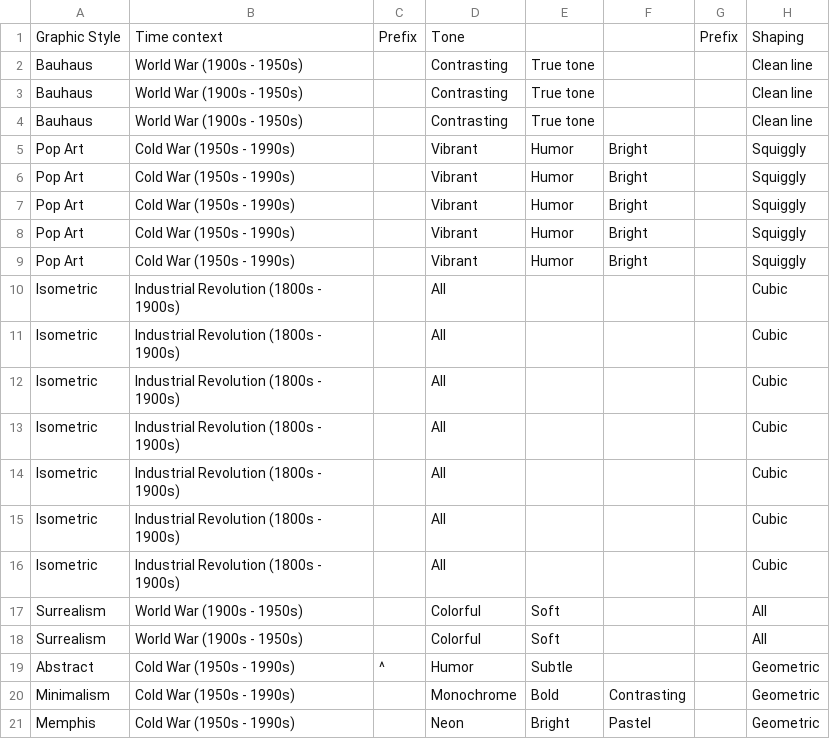
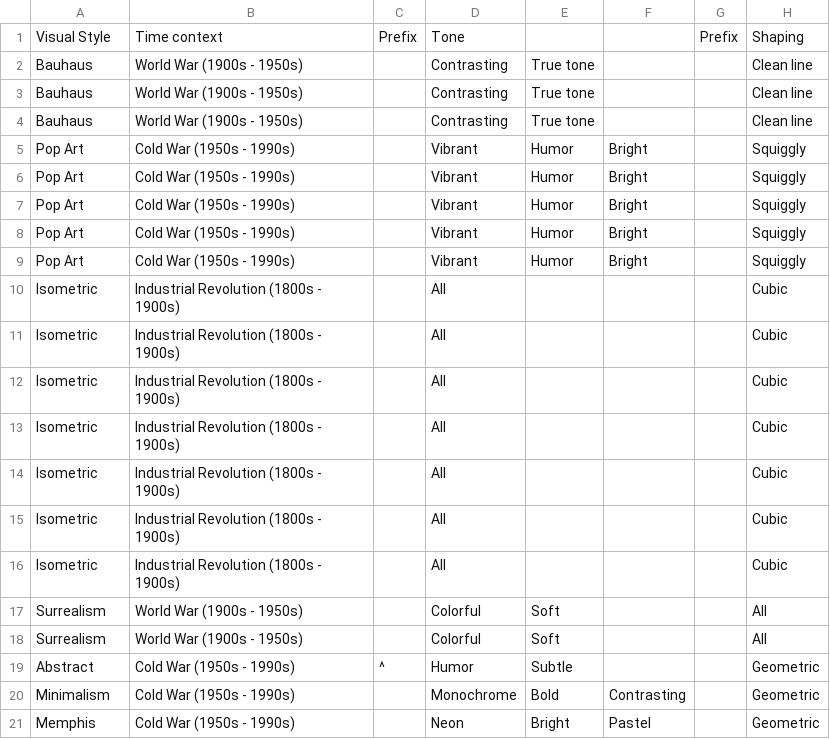
Before and after one commit to nguyenvanphituoc/nextjs-starter, a CSV file: public/data/visual-style/combination.csv, drawn as a sheet; only a part is shown; the diff names each change by its address in the sheet, - before the commit and + after, or states it on an @@ line.

```diff
--- a/public/data/visual-style/combination.csv
+++ b/public/data/visual-style/combination.csv
-A1: Graphic Style
+A1: Visual Style
```
Also changed, not shown: public/data/models/element.csv, 26 other files.
